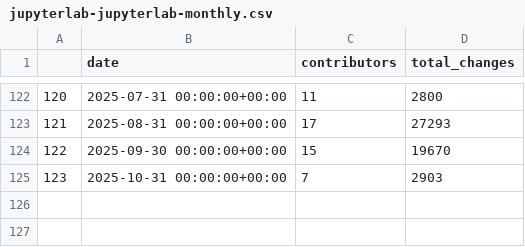
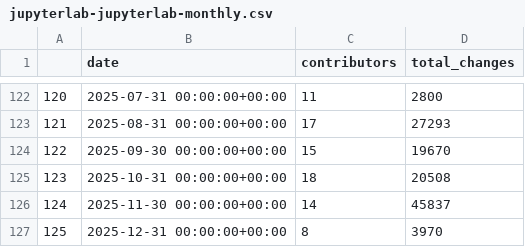
Before and after one commit to srdas/oss-lifecycle, a CSV file: data/jupyterlab-jupyterlab-monthly.csv, drawn as a sheet; only a part is shown, gaps mark what is left out.

```diff
--- a/data/jupyterlab-jupyterlab-monthly.csv
+++ b/data/jupyterlab-jupyterlab-monthly.csv
@@ -124,2 +124,4 @@
 122,2025-09-30 00:00:00+00:00,15,19670
-123,2025-10-31 00:00:00+00:00,7,2903
+123,2025-10-31 00:00:00+00:00,18,20508
+124,2025-11-30 00:00:00+00:00,14,45837
+125,2025-12-31 00:00:00+00:00,8,3970
```
Also changed, not shown: 13 other files.
